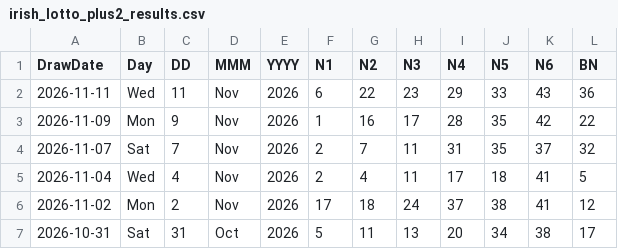
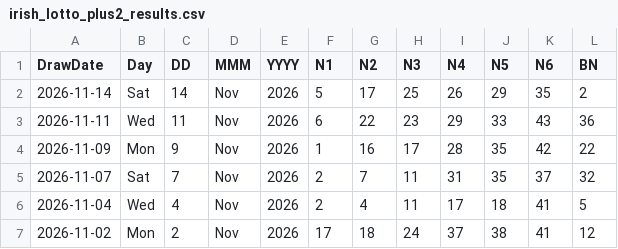
Before and after one commit to muckypaws/lottery-data, a CSV file: irish_lotto_plus2_results.csv, drawn as a sheet; only a part is shown; the shorter side is filled out with more unchanged rows; the diff names each change by its address in the sheet, - before the commit and + after, or states it on an @@ line.

```diff
--- a/irish_lotto_plus2_results.csv
+++ b/irish_lotto_plus2_results.csv
+row 2: 2026-11-14 | Sat | 14 | Nov | 2026 | 5 | 17 | 25 | 26 | 29 | 35 | 2
```
Also changed, not shown: irish_lotto_plus1_prizes.csv, irish_lotto_plus1_results.csv, 7 other files.
